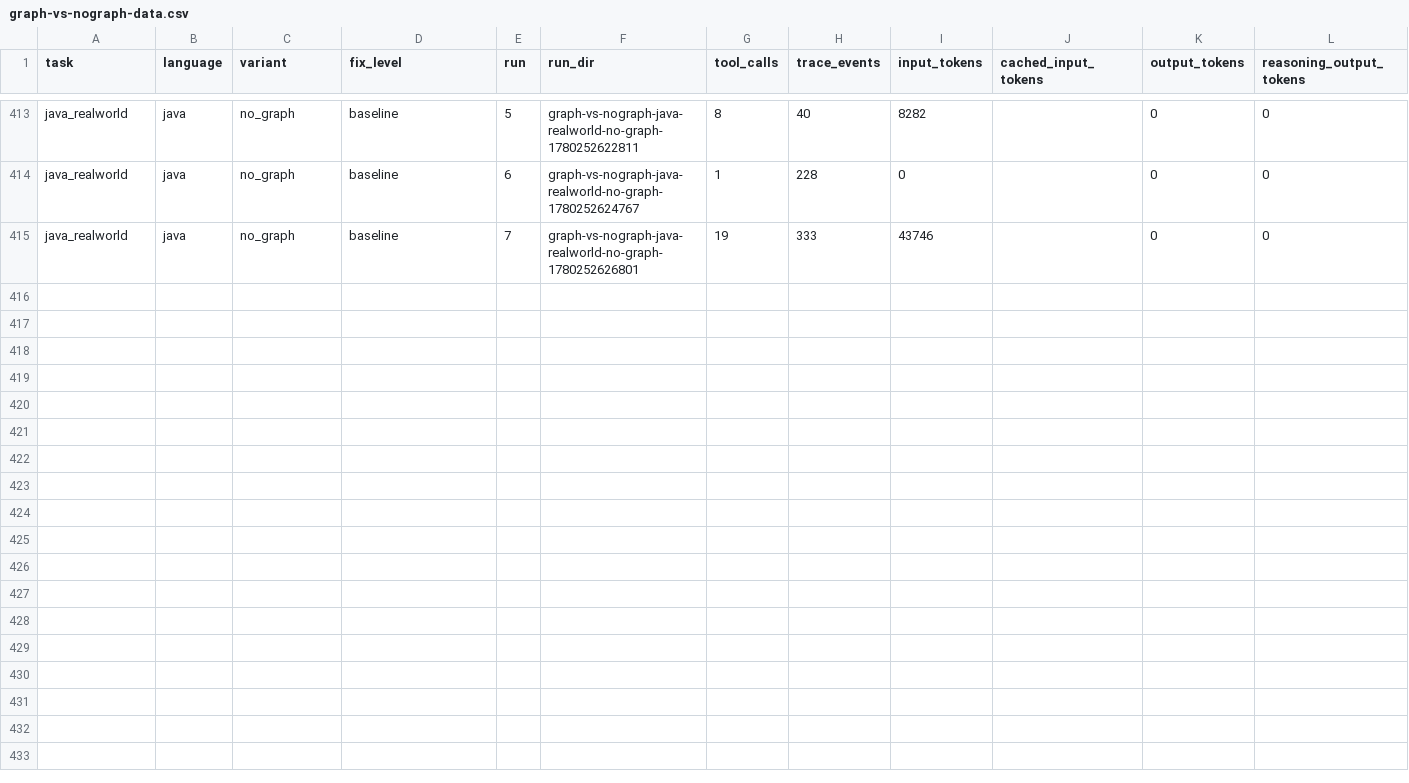
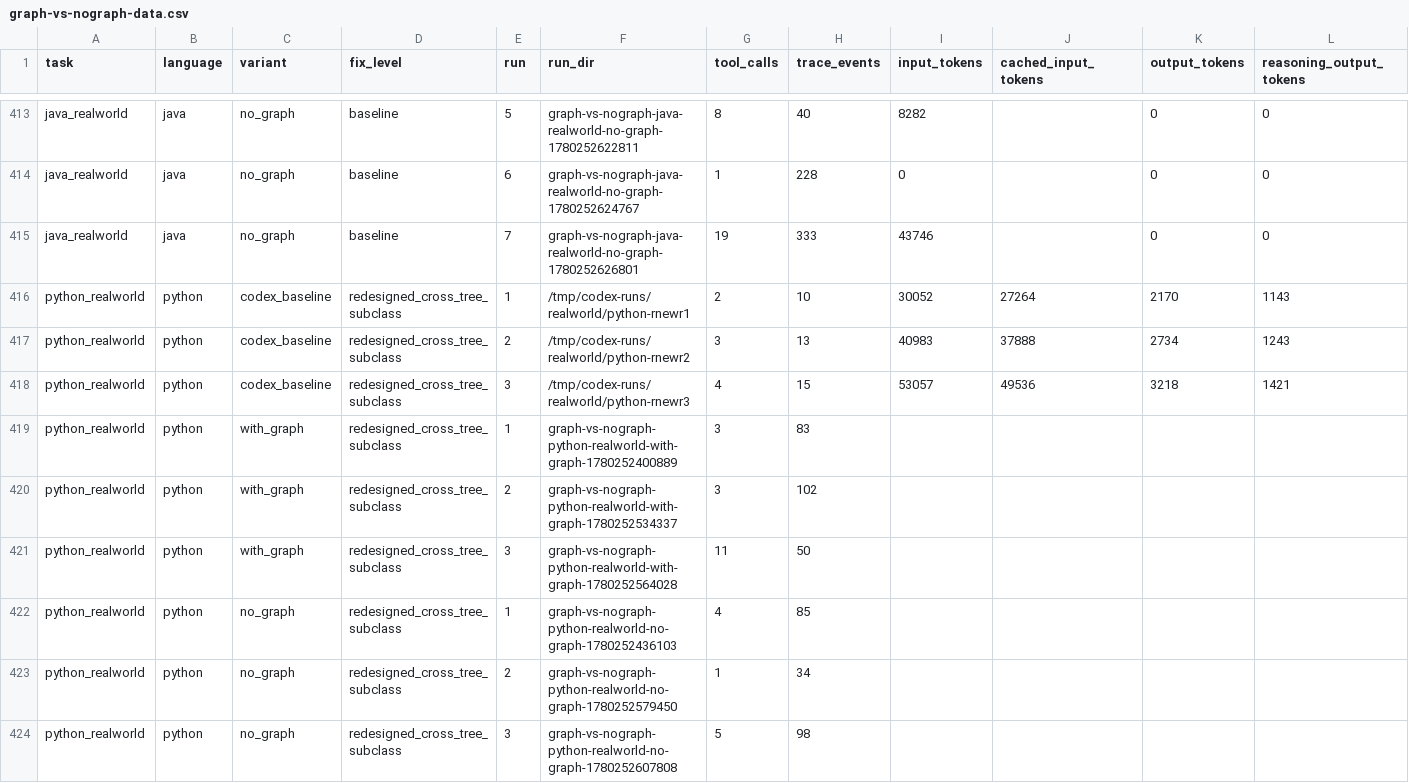
Before and after one commit to moveonly/squeezy, a CSV file: docs/internal/eval-findings/graph-vs-nograph-data.csv, drawn as a sheet; only a part is shown, gaps mark what is left out; rows hold the shown columns only; the diff names each change by its address in the sheet, - before the commit and + after, or states it on an @@ line.

Commit message:
eval(python): swap realworld scenario to cross-tree subclass surface audit
The previous Session intra-class call-graph variant was a single-file
AST task; codex won the gpt-5.4-mini headline ($0.0210/100% vs squeezy
w/g $0.0297/100%) by writing one python -c AST script. The redesign
moves the question to a structural surface audit across 7 files
(src/requests/ + tests/) that lists every direct subclass of nine
hierarchy bases plus each subclass's directly-defined non-dunder
method surface, which is what hierarchy + decl_search are built for.
Result on n=3 / gpt-5.4-mini: squeezy no-graph median $0.0103/100%
beats codex $0.0175/100%; squeezy w/g hits $0.0101 best but planner
false-starts (symbol_context query "ONLY", glob *test*.rs) drag the
median recall to 41.7%.

```diff
--- a/docs/internal/eval-findings/graph-vs-nograph-data.csv
+++ b/docs/internal/eval-findings/graph-vs-nograph-data.csv
+row 416: python_realworld | python | codex_baseline | redesigned_cross_tree_subclass | 1 | /tmp/codex-runs/realworld/python-rnewr1 | 2 | 10 | 30052 | 27264 | 2170 | 1143
+row 417: python_realworld | python | codex_baseline | redesigned_cross_tree_subclass | 2 | /tmp/codex-runs/realworld/python-rnewr2 | 3 | 13 | 40983 | 37888 | 2734 | 1243
+row 418: python_realworld | python | codex_baseline | redesigned_cross_tree_subclass | 3 | /tmp/codex-runs/realworld/python-rnewr3 | 4 | 15 | 53057 | 49536 | 3218 | 1421
+row 419: python_realworld | python | with_graph | redesigned_cross_tree_subclass | 1 | graph-vs-nograph-python-realworld-with-graph-1780252400889 | 3 | 83
+row 420: python_realworld | python | with_graph | redesigned_cross_tree_subclass | 2 | graph-vs-nograph-python-realworld-with-graph-1780252534337 | 3 | 102
+row 421: python_realworld | python | with_graph | redesigned_cross_tree_subclass | 3 | graph-vs-nograph-python-realworld-with-graph-1780252564028 | 11 | 50
+row 422: python_realworld | python | no_graph | redesigned_cross_tree_subclass | 1 | graph-vs-nograph-python-realworld-no-graph-1780252436103 | 4 | 85
+row 423: python_realworld | python | no_graph | redesigned_cross_tree_subclass | 2 | graph-vs-nograph-python-realworld-no-graph-1780252579450 | 1 | 34
+row 424: python_realworld | python | no_graph | redesigned_cross_tree_subclass | 3 | graph-vs-nograph-python-realworld-no-graph-1780252607808 | 5 | 98
```
Also changed, not shown: 2 other files.
